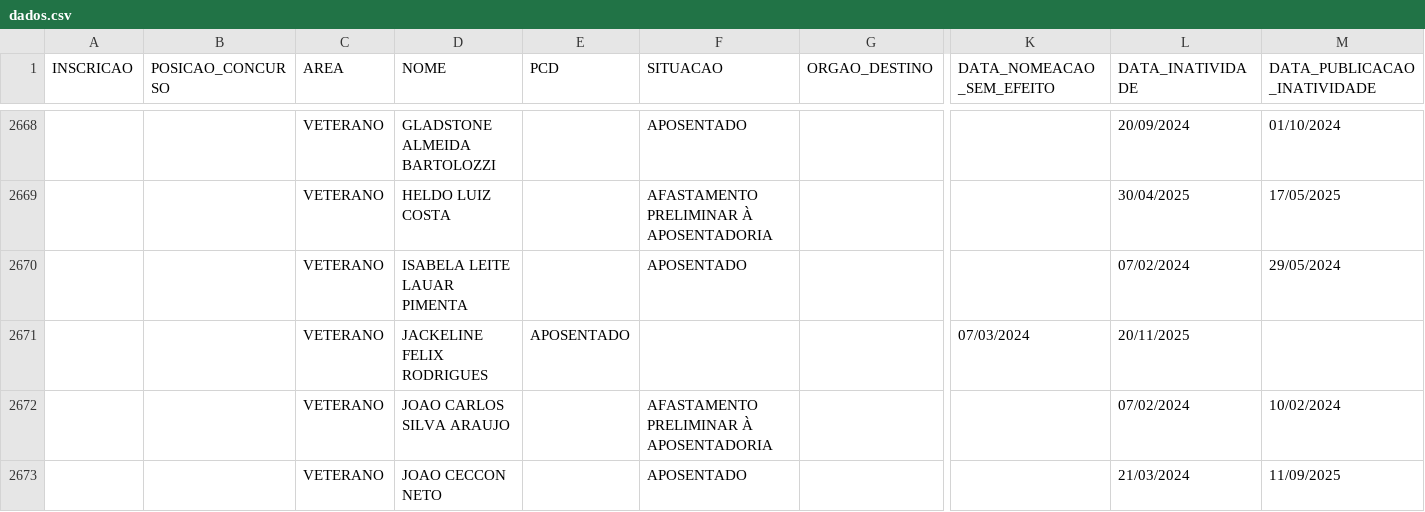
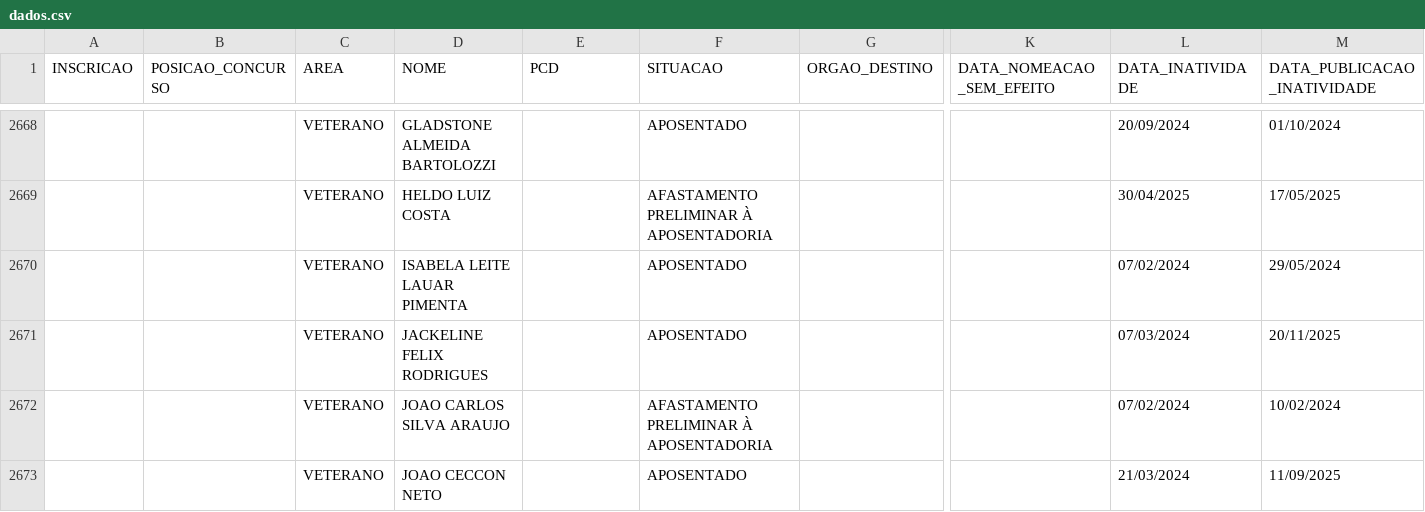
Before and after one commit to observatoriosefmg/observatoriosefmg.github.io, a CSV file: evasao/data/dados.csv, drawn as a sheet; only a part is shown, gaps mark what is left out; removed rows and columns are numbered as before the commit, all else as after; rows hold the shown columns only; the diff names each change by its address in the sheet, - before the commit and + after, or states it on an @@ line.

Commit message:
Atualização de dados

```diff
--- a/evasao/data/dados.csv
+++ b/evasao/data/dados.csv
-row 2671:  |  | VETERANO | JACKELINE FELIX RODRIGUES | APOSENTADO |  |  | 07/03/2024 | 20/11/2025
+row 2671:  |  | VETERANO | JACKELINE FELIX RODRIGUES |  | APOSENTADO |  |  | 07/03/2024 | 20/11/2025
```
